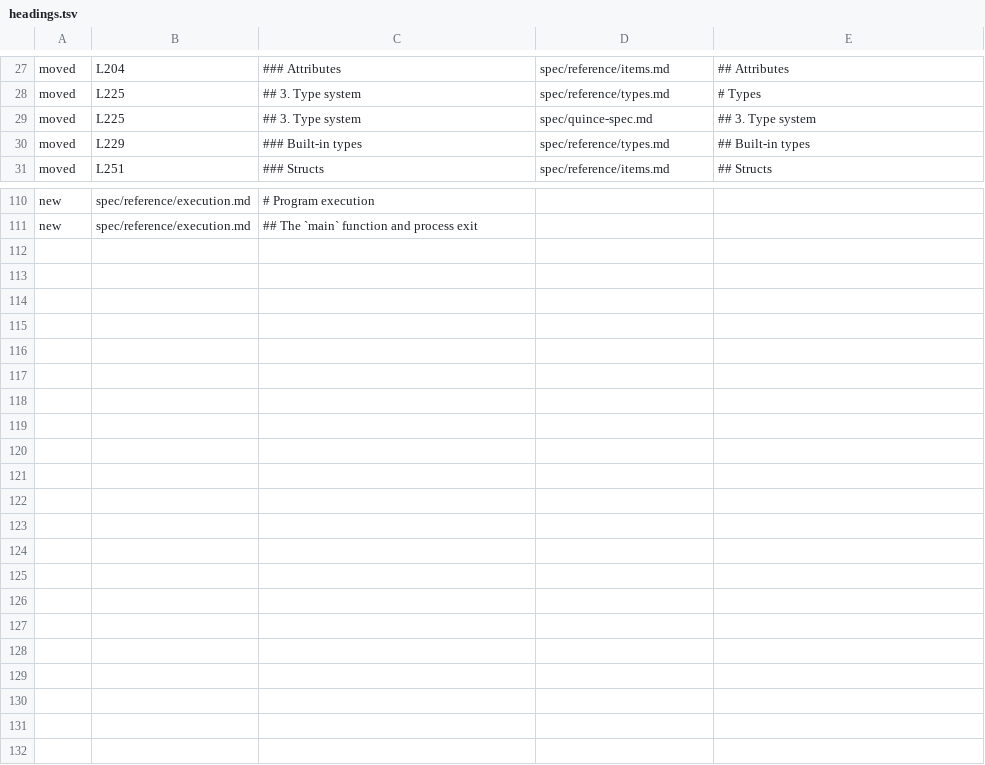
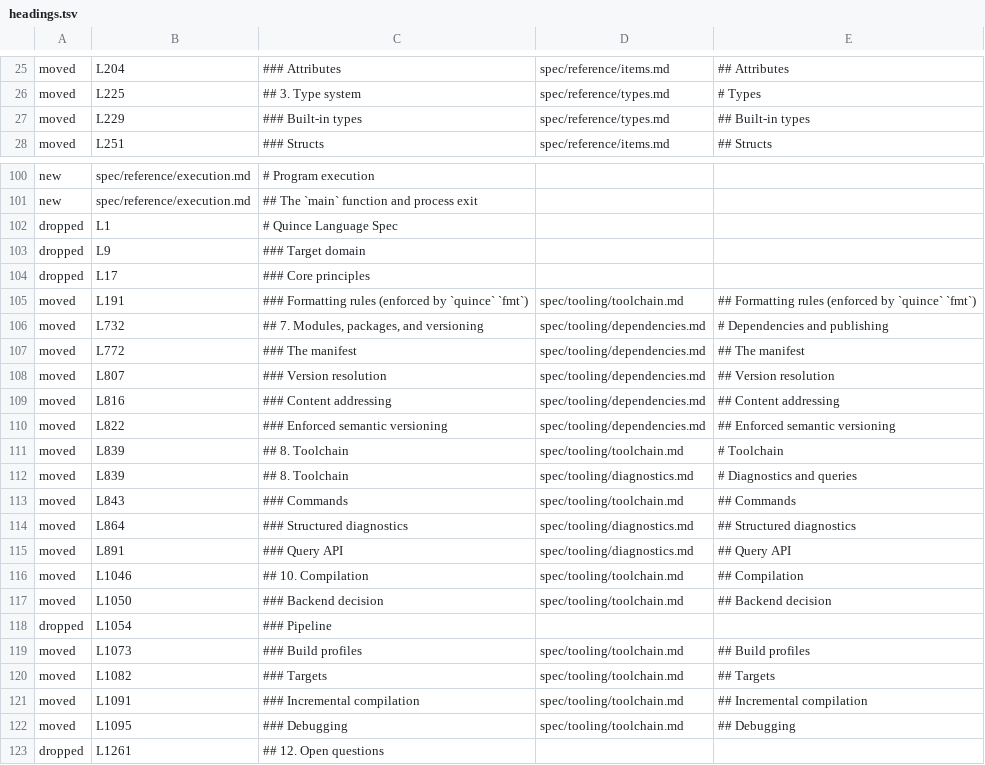
Before and after one commit to davidseybold/quince-lang, a TSV file: docs/design/spec-restructure/headings.tsv, drawn as a sheet; only a part is shown, gaps mark what is left out; the diff covers the shown part only.

```diff
--- a/docs/design/spec-restructure/headings.tsv
+++ b/docs/design/spec-restructure/headings.tsv
@@ -28,3 +26,2 @@ moved	L204	### Attributes	spec/reference/items.md	## Attributes
 moved	L225	## 3. Type system	spec/reference/types.md	# Types
-moved	L225	## 3. Type system	spec/quince-spec.md	## 3. Type system
 moved	L229	### Built-in types	spec/reference/types.md	## Built-in types
@@ -111 +101,23 @@ new	spec/reference/execution.md	# Program execution
 new	spec/reference/execution.md	## The `main` function and process exit
+dropped	L1	# Quince Language Spec
+dropped	L9	### Target domain
+dropped	L17	### Core principles
+moved	L191	### Formatting rules (enforced by `quince` `fmt`)	spec/tooling/toolchain.md	## Formatting rules (enforced by `quince` `fmt`)
+moved	L732	## 7. Modules, packages, and versioning	spec/tooling/dependencies.md	# Dependencies and publishing
+moved	L772	### The manifest	spec/tooling/dependencies.md	## The manifest
+moved	L807	### Version resolution	spec/tooling/dependencies.md	## Version resolution
+moved	L816	### Content addressing	spec/tooling/dependencies.md	## Content addressing
+moved	L822	### Enforced semantic versioning	spec/tooling/dependencies.md	## Enforced semantic versioning
+moved	L839	## 8. Toolchain	spec/tooling/toolchain.md	# Toolchain
+moved	L839	## 8. Toolchain	spec/tooling/diagnostics.md	# Diagnostics and queries
+moved	L843	### Commands	spec/tooling/toolchain.md	## Commands
+moved	L864	### Structured diagnostics	spec/tooling/diagnostics.md	## Structured diagnostics
+moved	L891	### Query API	spec/tooling/diagnostics.md	## Query API
+moved	L1046	## 10. Compilation	spec/tooling/toolchain.md	## Compilation
+moved	L1050	### Backend decision	spec/tooling/toolchain.md	## Backend decision
+dropped	L1054	### Pipeline
+moved	L1073	### Build profiles	spec/tooling/toolchain.md	## Build profiles
+moved	L1082	### Targets	spec/tooling/toolchain.md	## Targets
+moved	L1091	### Incremental compilation	spec/tooling/toolchain.md	## Incremental compilation
+moved	L1095	### Debugging	spec/tooling/toolchain.md	## Debugging
+dropped	L1261	## 12. Open questions
```
Also changed, not shown: 9 removed rows and 1 edited cell elsewhere in this file, 16 other files.
